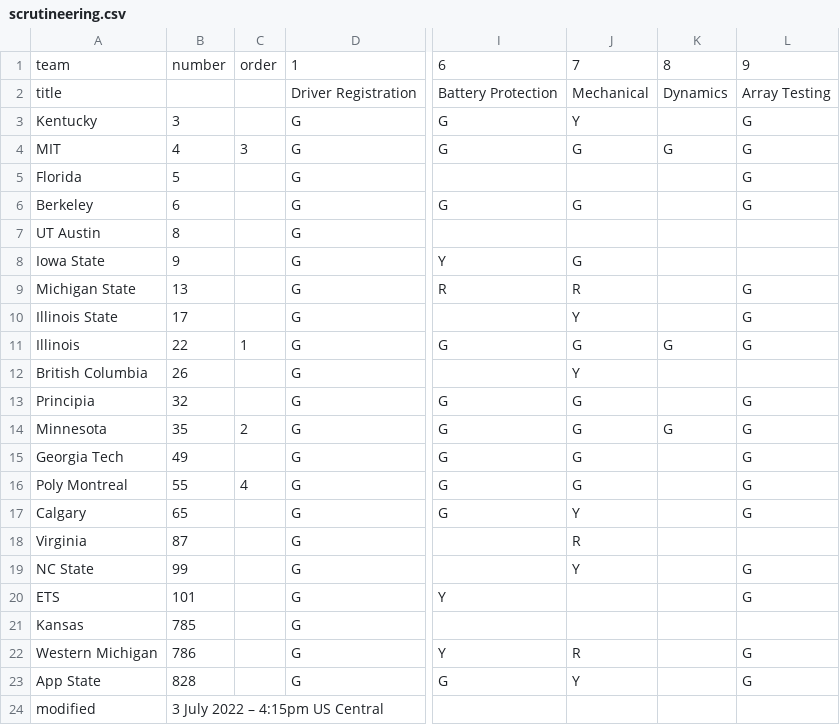
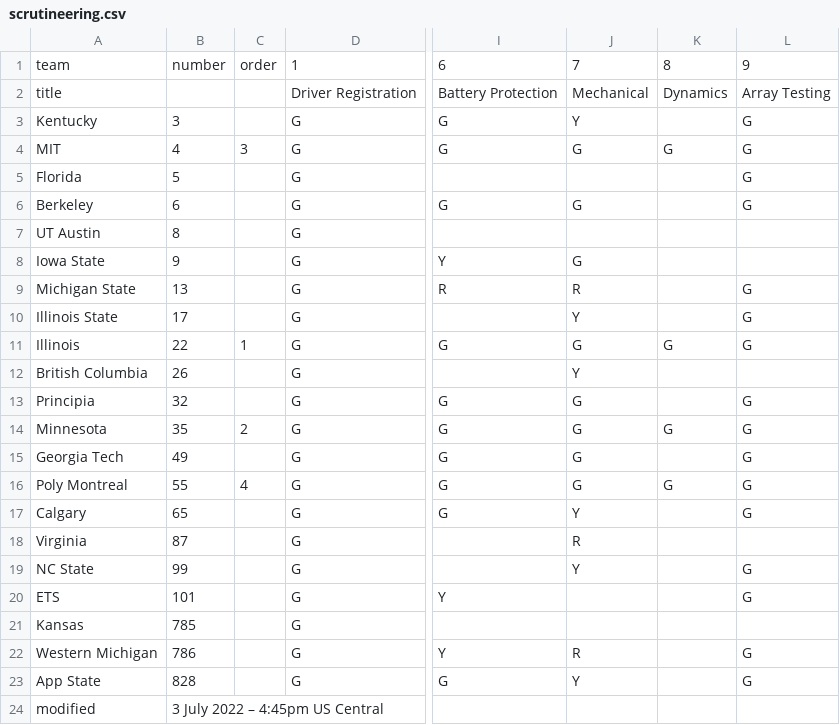
Before and after one commit to jtmullen/asc-fsgp-2022-results, a CSV file: _data/scrutineering.csv, drawn as a sheet; only a part is shown, gaps mark what is left out; the diff names each change by its address in the sheet, - before the commit and + after, or states it on an @@ line.

Commit message:
update 4:30pm

```diff
--- a/_data/scrutineering.csv
+++ b/_data/scrutineering.csv
-K16: (empty)
+K16: G
-B24: 3 July 2022 – 4:15pm US Central
+B24: 3 July 2022 – 4:45pm US Central
```
